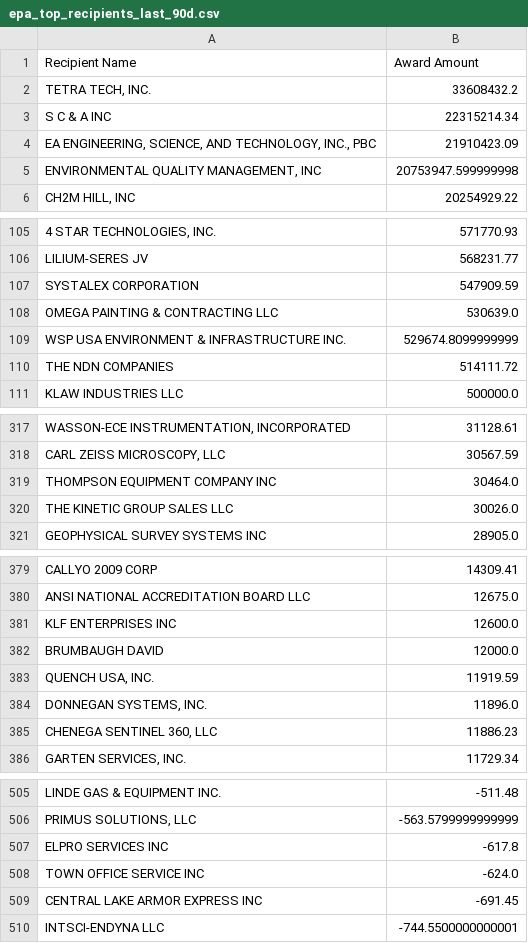
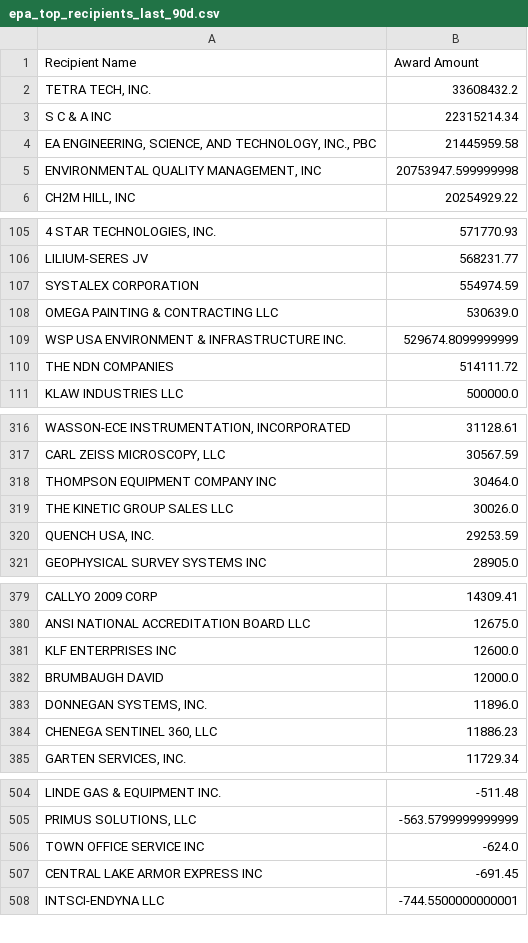
Before and after one commit to feldmangn/nih-awards-tracker, a CSV file: data/epa_top_recipients_last_90d.csv, drawn as a sheet; only a part is shown, gaps mark what is left out; removed rows and columns are numbered as before the commit, all else as after; the diff covers the shown part only; the diff names each change by its address in the sheet, - before the commit and + after, or states it on an @@ line.

```diff
--- a/data/epa_top_recipients_last_90d.csv
+++ b/data/epa_top_recipients_last_90d.csv
-B4 (Award Amount): 21910423.09
+B4 (Award Amount): 21445959.58
-B107 (Award Amount): 547909.59
+B107 (Award Amount): 554974.59
+row 320: QUENCH USA, INC. | 29253.59
-row 383: QUENCH USA, INC. | 11919.59
-row 507: ELPRO SERVICES INC | -617.8
```
Also changed, not shown: 1 added row, 2 removed rows and 83 moved rows elsewhere in this file, data/cms_awards_last_90d.csv, data/doe_awards_last_90d.csv, 16 other files.
